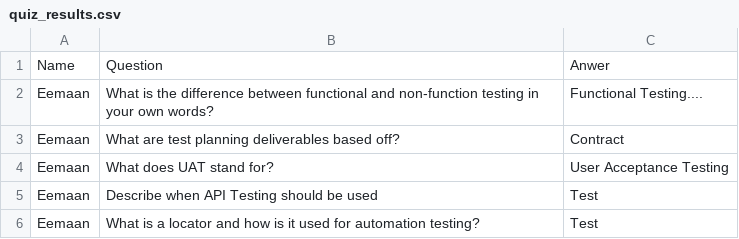
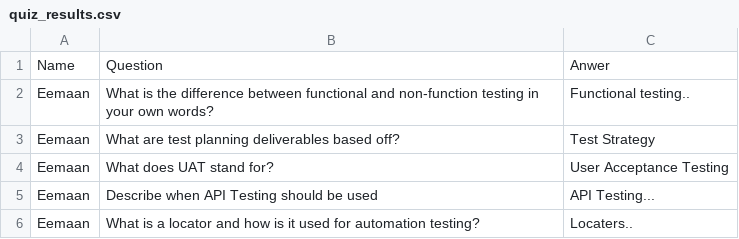
Before and after one commit to eemaanimran/IFCS-Junior-QE-Engineer-Quiz-Summative-2, a CSV file: quiz_results.csv, drawn as a sheet.

```diff
--- a/quiz_results.csv
+++ b/quiz_results.csv
@@ -1,6 +1,6 @@
 Name,Question,Anwer
-Eemaan,What is the difference between functional and non-function testing in your own words?,Functional Testing....
-Eemaan,What are test planning deliverables based off?,Contract
+Eemaan,What is the difference between functional and non-function testing in your own words?,Functional testing..
+Eemaan,What are test planning deliverables based off?,Test Strategy
 Eemaan,What does UAT stand for?,User Acceptance Testing
-Eemaan,Describe when API Testing should be used,Test
-Eemaan,What is a locator and how is it used for automation testing?,Test
+Eemaan,Describe when API Testing should be used,API Testing...
+Eemaan,What is a locator and how is it used for automation testing?,Locaters..
```
Also changed, not shown: 1 other file.
